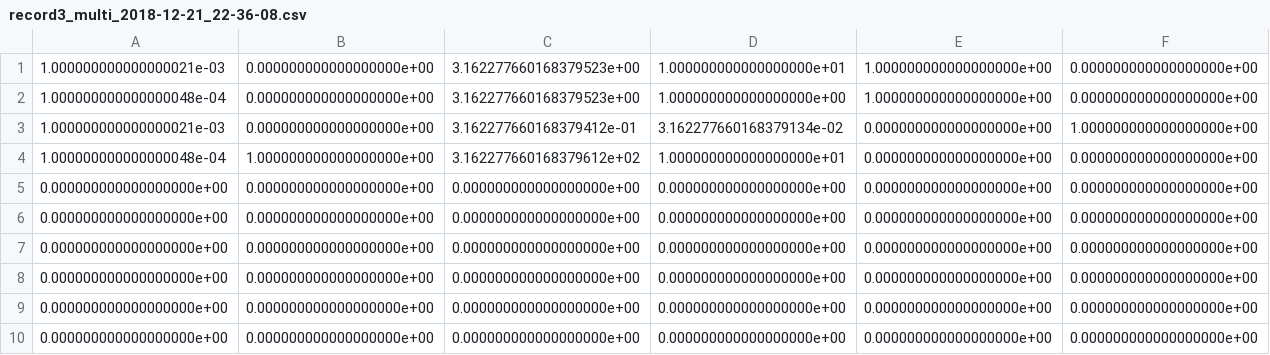
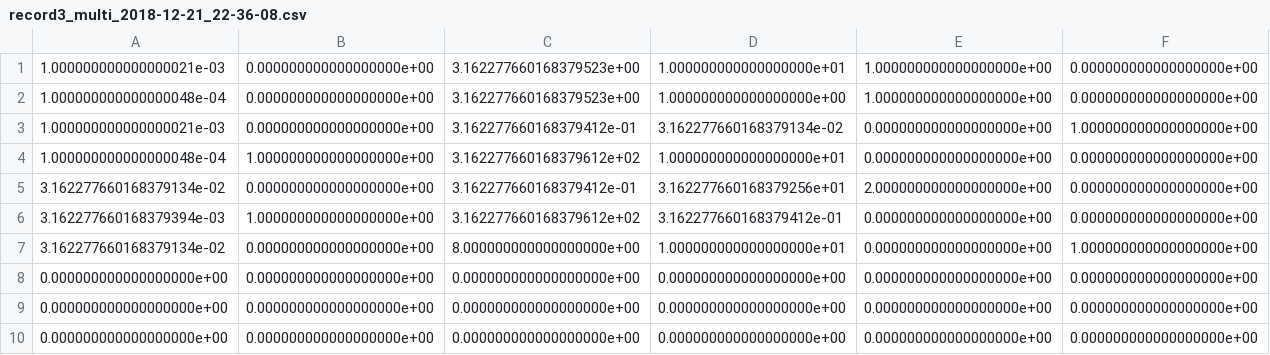
Before and after one commit to silent567/examples, a CSV file: mnist/record3_multi_2018-12-21_22-36-08.csv, drawn as a sheet; only a part is shown; removed rows and columns are numbered as before the commit, all else as after; rows hold the shown columns only; the diff names each change by its address in the sheet, - before the commit and + after, or states it on an @@ line.

Commit message:
Add records

```diff
--- a/mnist/record3_multi_2018-12-21_22-36-08.csv
+++ b/mnist/record3_multi_2018-12-21_22-36-08.csv
-row 5: 0.000000000000000000e+00 | 0.000000000000000000e+00 | 0.000000000000000000e+00 | 0.000000000000000000e+00 | 0.000000000000000000e+00 | 0.000000000000000000e+00
-row 6: 0.000000000000000000e+00 | 0.000000000000000000e+00 | 0.000000000000000000e+00 | 0.000000000000000000e+00 | 0.000000000000000000e+00 | 0.000000000000000000e+00
-row 7: 0.000000000000000000e+00 | 0.000000000000000000e+00 | 0.000000000000000000e+00 | 0.000000000000000000e+00 | 0.000000000000000000e+00 | 0.000000000000000000e+00
+row 5: 3.162277660168379134e-02 | 0.000000000000000000e+00 | 3.162277660168379412e-01 | 3.162277660168379256e+01 | 2.000000000000000000e+00 | 0.000000000000000000e+00
+row 6: 3.162277660168379394e-03 | 1.000000000000000000e+00 | 3.162277660168379612e+02 | 3.162277660168379412e-01 | 0.000000000000000000e+00 | 0.000000000000000000e+00
+row 7: 3.162277660168379134e-02 | 0.000000000000000000e+00 | 8.000000000000000000e+00 | 1.000000000000000000e+01 | 0.000000000000000000e+00 | 1.000000000000000000e+00
```
Also changed, not shown: mnist/record3_multi_2018-12-22_14-29-51.csv.
